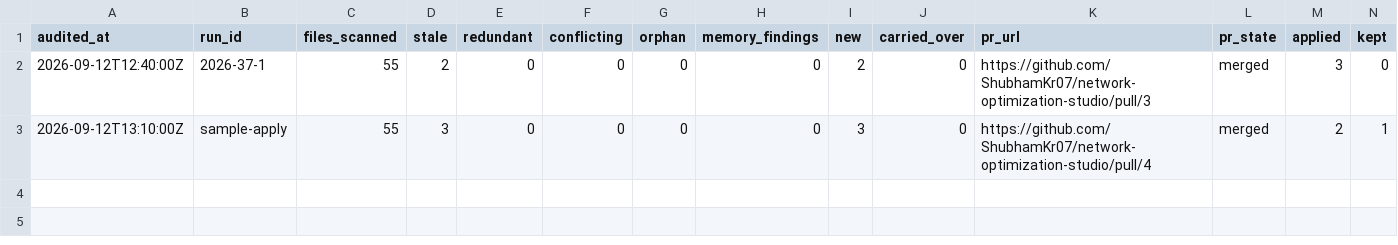
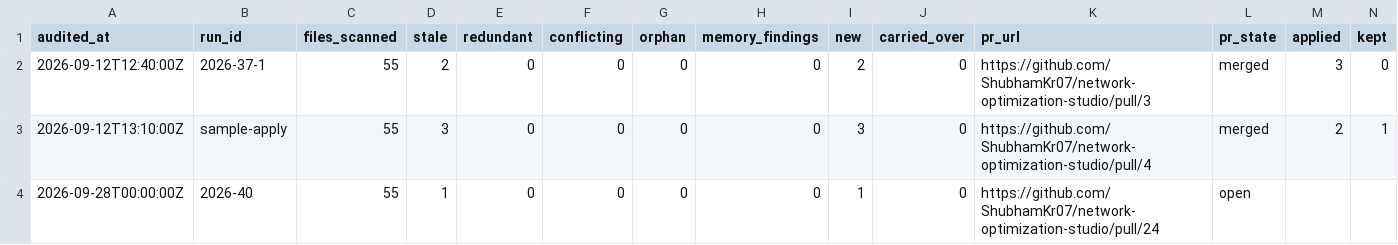
Before and after one commit to ShubhamKr07/network-optimization-studio, a CSV file: docs/superpowers/metrics/docs-audit.csv, drawn as a sheet; only a part is shown; rows hold the shown columns only; the diff names each change by its address in the sheet, - before the commit and + after, or states it on an @@ line.

```diff
--- a/docs/superpowers/metrics/docs-audit.csv
+++ b/docs/superpowers/metrics/docs-audit.csv
+row 4: 2026-09-28T00:00:00Z | 2026-40 | 55 | 1 | 0 | 0 | 0 | 0 | 1 | 0 | https://github.com/ShubhamKr07/network-optimization-studio/pull/24 | open
```
